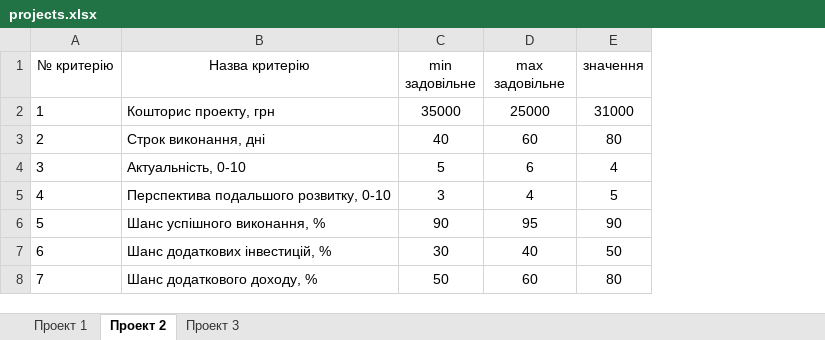
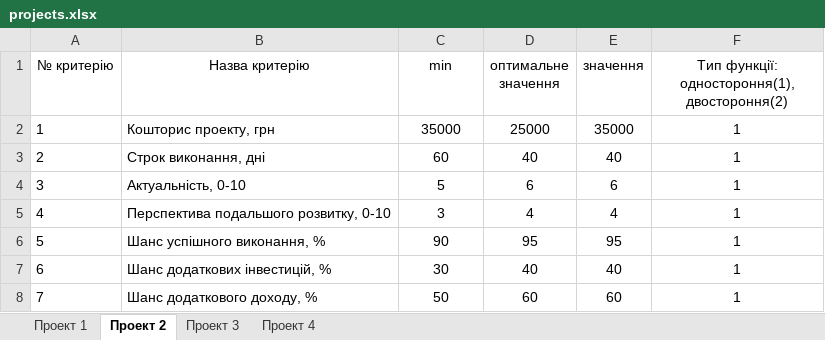
Before and after one commit to PyvVolodymyr/kursova, an Excel workbook: projects.xlsx, sheet Проект 2, drawn as a sheet; values as stored, in another font and other column widths than the file's, no borders; the diff names each change by its address in the sheet, - before the commit and + after, or states it on an @@ line.

```diff
--- a/projects.xlsx (sheet Проект 2)
+++ b/projects.xlsx (sheet Проект 2)
+sheet tab: Проект 4
+column F, rows 1-8: Тип функції: одностороння(1), двостороння(2) | 1 | 1 | 1 | 1 | 1 | 1 | 1
-C1: min задовільне
+C1: min
-D1: max задовільне
+D1: оптимальне значення
-E2 (значення): 31000
+E2 (значення): 35000
-C3 (min): 40
+C3 (min): 60
-D3 (оптимальне значення): 60
+D3 (оптимальне значення): 40
-E3 (значення): 80
+E3 (значення): 40
-E4 (значення): 4
+E4 (значення): 6
-E5 (значення): 5
+E5 (значення): 4
-E6 (значення): 90
+E6 (значення): 95
-E7 (значення): 50
+E7 (значення): 40
-E8 (значення): 80
+E8 (значення): 60
```
Also changed, not shown: sheet Проект 1, sheet Проект 3, 1 other file.
